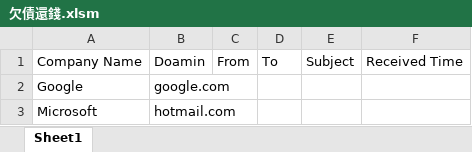
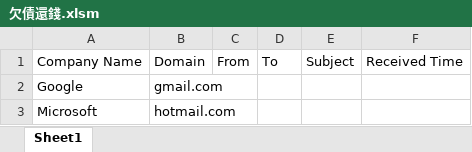
Before and after one commit to byronwai/vba-email, an Excel workbook: 欠債還錢.xlsm, sheet Sheet1, drawn as a sheet; values as stored, in another font and other column widths than the file's, no borders; charts and pictures not drawn; the diff names each change by its address in the sheet, - before the commit and + after, or states it on an @@ line.

Commit message:
Add files via upload

```diff
--- a/欠債還錢.xlsm (sheet Sheet1)
+++ b/欠債還錢.xlsm (sheet Sheet1)
-B1: Doamin
+B1: Domain
-B2: google.com
+B2: gmail.com
```
